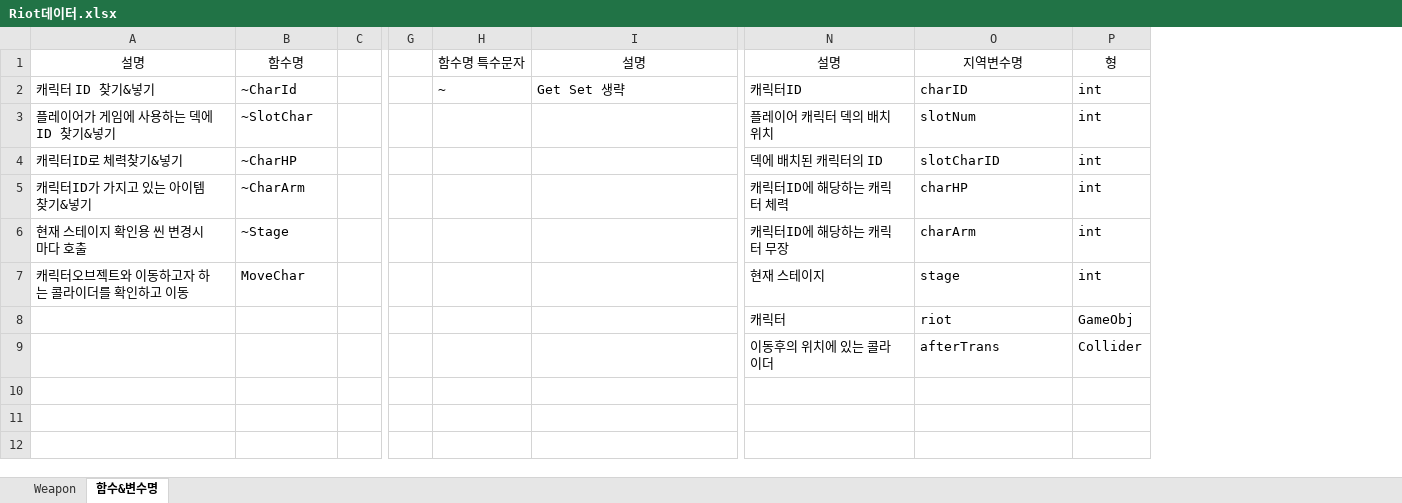
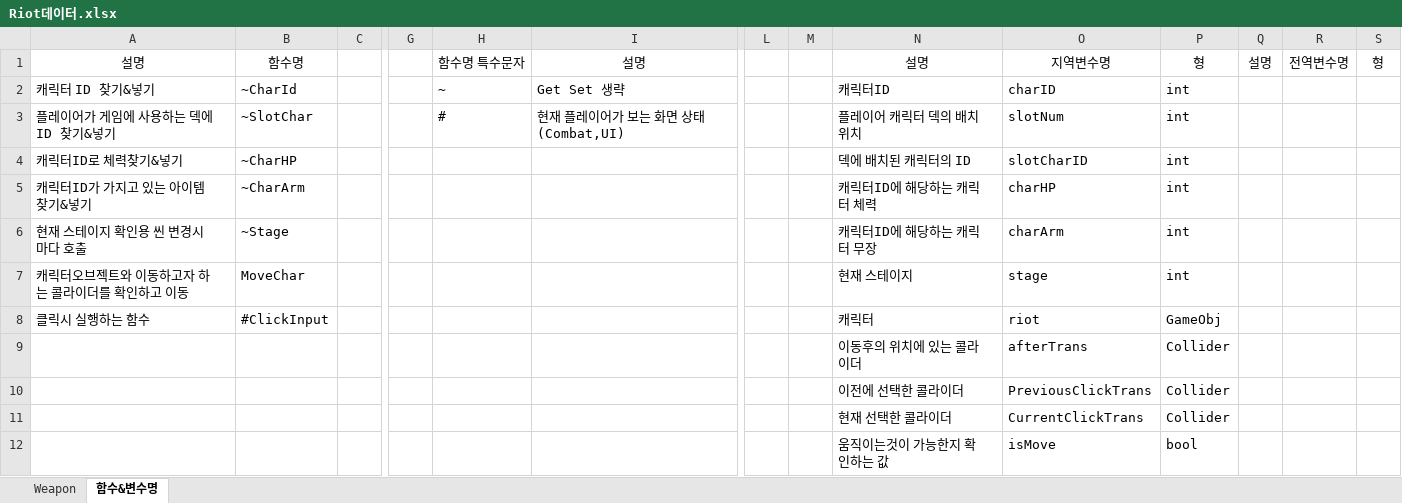
Before and after one commit to KitchenGun/Animal-Farm, an Excel workbook: RiotSample0/Riot데이터.xlsx, sheet 함수&변수명, drawn as a sheet; only a part is shown, gaps mark what is left out; values as stored, in another font and other column widths than the file's, no borders; rows hold the shown columns only; the diff names each change by its address in the sheet, - before the commit and + after, or states it on an @@ line.

```diff
--- a/RiotSample0/Riot데이터.xlsx (sheet 함수&변수명)
+++ b/RiotSample0/Riot데이터.xlsx (sheet 함수&변수명)
@@ column L unhidden, empty @@
@@ column M unhidden, empty @@
+column Q, row 1: 설명
+column R, row 1: 전역변수명
+column S, row 1: 형
-H3: (empty)
+H3: #
-I3: (empty)
+I3: 현재 플레이어가 보는 화면 상태 (Combat,UI)
-A8: (empty)
+A8: 클릭시 실행하는 함수
-B8: (empty)
+B8: #ClickInput
+row 10:  |  |  |  |  |  |  |  | 이전에 선택한 콜라이더 | PreviousClickTrans | Collider
+row 11:  |  |  |  |  |  |  |  | 현재 선택한 콜라이더 | CurrentClickTrans | Collider
+row 12:  |  |  |  |  |  |  |  | 움직이는것이 가능한지 확인하는 값 | isMove | bool
```
Also changed, not shown: 19 other files.
